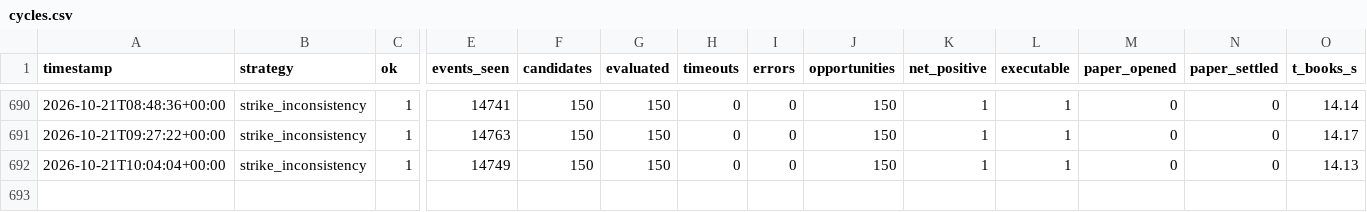
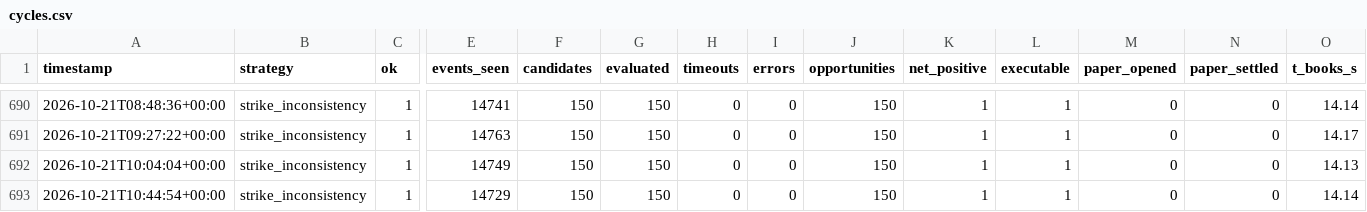
Before and after one commit to alannesper10/Pie-a-pie, a CSV file: data/strategies/strike_inconsistency/cycles.csv, drawn as a sheet; only a part is shown, gaps mark what is left out; rows hold the shown columns only; the diff names each change by its address in the sheet, - before the commit and + after, or states it on an @@ line.

```diff
--- a/data/strategies/strike_inconsistency/cycles.csv
+++ b/data/strategies/strike_inconsistency/cycles.csv
+row 693: 2026-10-21T10:44:54+00:00 | strike_inconsistency | 1 | 14729 | 150 | 150 | 0 | 0 | 150 | 1 | 1 | 0 | 0 | 14.14
```
Also changed, not shown: data/strategies/buy_all_no/cycles.csv, data/strategies/buy_all_no/discards.csv, 13 other files.
